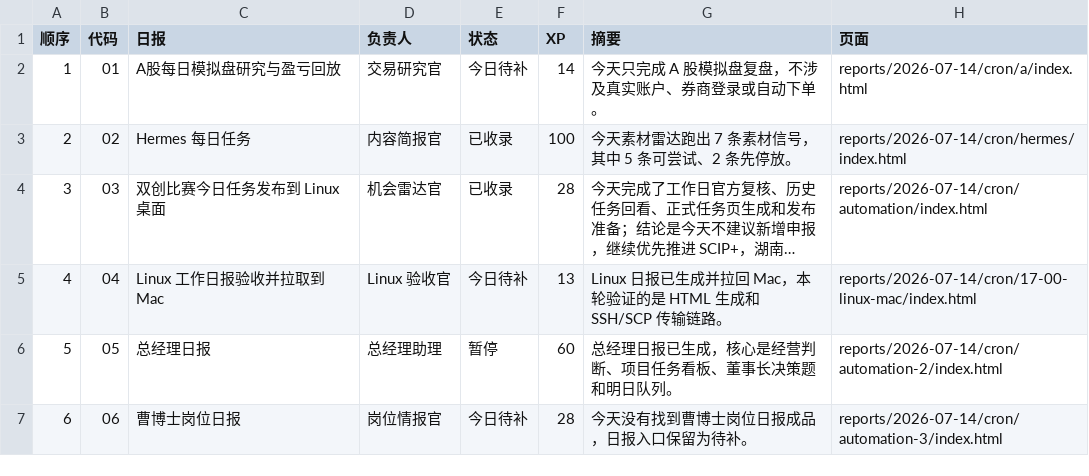
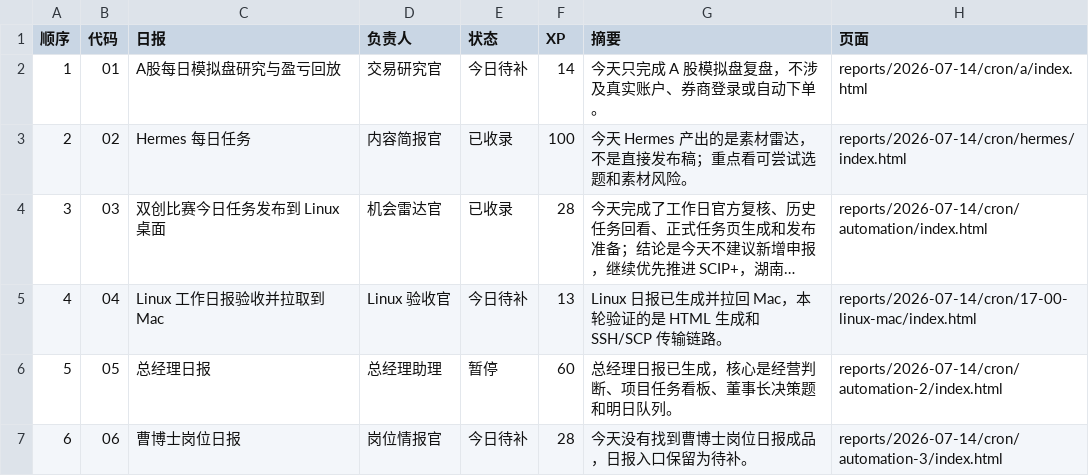
Before and after one commit to schovayang-creator/automation-command-center, a CSV file: data/tables/report-sequence.csv, drawn as a sheet; long unchanged cells end in …; the diff names each change by its address in the sheet, - before the commit and + after, or states it on an @@ line.

```diff
--- a/data/tables/report-sequence.csv
+++ b/data/tables/report-sequence.csv
-G3 (摘要): 今天素材雷达跑出 7 条素材信号，其中 5 条可尝试、2 条先停放。
+G3 (摘要): 今天 Hermes 产出的是素材雷达，不是直接发布稿；重点看可尝试选题和素材风险。
```
Also changed, not shown: data/tables/automation-ledger.csv, data/tables/module-ledger.csv, 28 other files.
